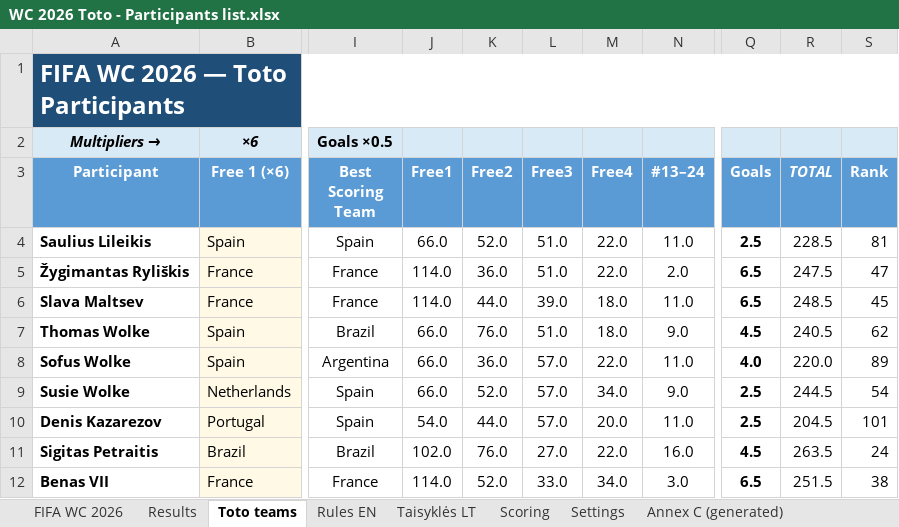
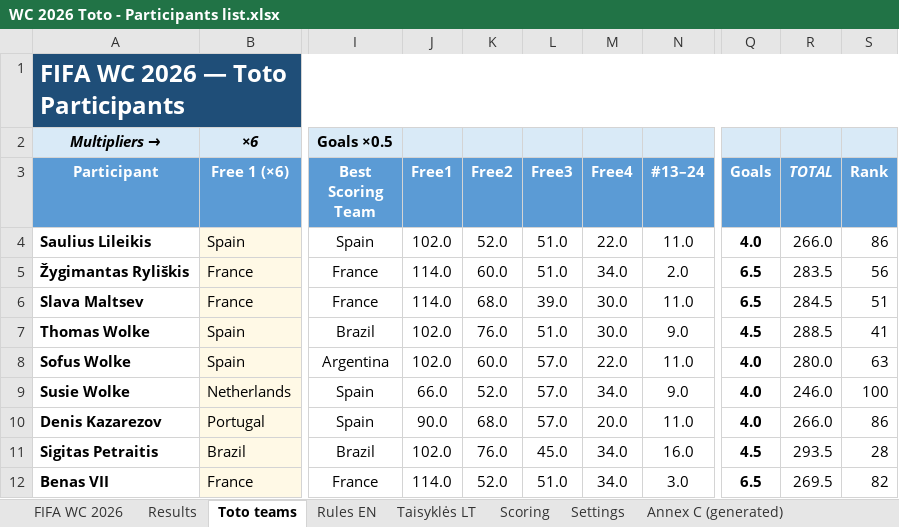
Before and after one commit to chakarti1976/WC2026-TOTO-, an Excel workbook: WC 2026 Toto - Participants list.xlsx, sheet Toto teams, drawn as a sheet; only a part is shown, gaps mark what is left out; values as stored, in another font and other column widths than the file's, no borders; the diff covers the shown part only; the diff names each change by its address in the sheet, - before the commit and + after, or states it on an @@ line.

```diff
--- a/WC 2026 Toto - Participants list.xlsx (sheet Toto teams)
+++ b/WC 2026 Toto - Participants list.xlsx (sheet Toto teams)
-J4 (Free1): 66.0
+J4 (Free1): 102.0
-Q4 (Goals): 2.5
+Q4 (Goals): 4.0
-R4 (TOTAL): 228.5
+R4 (TOTAL): 266.0
-S4 (Rank): 81
+S4 (Rank): 86
-K5 (Free2): 36.0
+K5 (Free2): 60.0
-M5 (Free4): 22.0
+M5 (Free4): 34.0
-R5 (TOTAL): 247.5
+R5 (TOTAL): 283.5
-S5 (Rank): 47
+S5 (Rank): 56
-K6 (Free2): 44.0
+K6 (Free2): 68.0
-M6:M7 (Free4): 18.0
+M6:M7 (Free4): 30.0
-R6 (TOTAL): 248.5
+R6 (TOTAL): 284.5
-S6 (Rank): 45
+S6 (Rank): 51
-J7:J8 (Free1): 66.0
+J7:J8 (Free1): 102.0
-R7 (TOTAL): 240.5
+R7 (TOTAL): 288.5
-S7 (Rank): 62
+S7 (Rank): 41
-K8 (Free2): 36.0
+K8 (Free2): 60.0
-R8 (TOTAL): 220.0
+R8 (TOTAL): 280.0
-S8 (Rank): 89
+S8 (Rank): 63
-Q9:Q10 (Goals): 2.5
+Q9:Q10 (Goals): 4.0
-R9 (TOTAL): 244.5
+R9 (TOTAL): 246.0
-S9 (Rank): 54
+S9 (Rank): 100
-J10 (Free1): 54.0
+J10 (Free1): 90.0
-K10 (Free2): 44.0
+K10 (Free2): 68.0
-R10 (TOTAL): 204.5
+R10 (TOTAL): 266.0
-S10 (Rank): 101
+S10 (Rank): 86
-L11 (Free3): 27.0
+L11 (Free3): 45.0
-M11 (Free4): 22.0
+M11 (Free4): 34.0
-R11 (TOTAL): 263.5
+R11 (TOTAL): 293.5
-S11 (Rank): 24
+S11 (Rank): 28
-L12 (Free3): 33.0
+L12 (Free3): 51.0
-R12 (TOTAL): 251.5
+R12 (TOTAL): 269.5
-S12 (Rank): 38
+S12 (Rank): 82
```
Also changed, not shown: 384 edited cells and cell formats elsewhere in this sheet, sheet Results, sheet Scoring, sheet FIFA WC 2026, formulas that keep their value, hidden cells.
